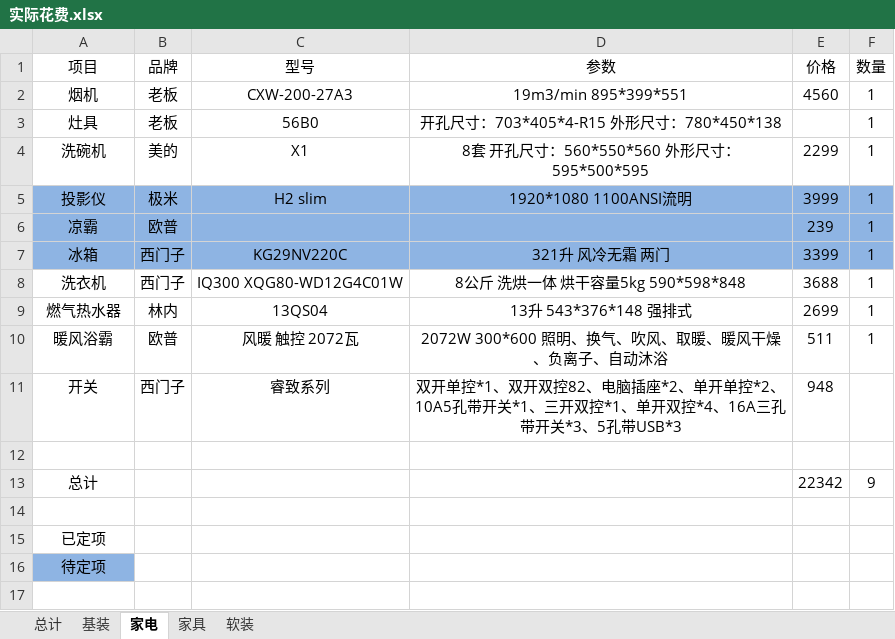
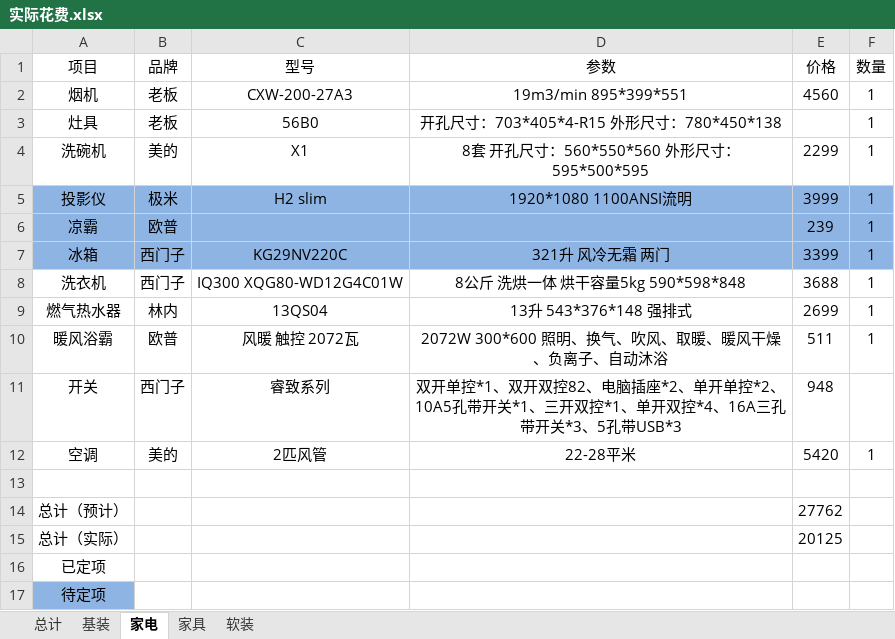
Before and after one commit to yeyixi/-, an Excel workbook: 实际花费.xlsx, sheet 家电, drawn as a sheet; values as stored, in another font and other column widths than the file's, no borders; removed rows and columns are numbered as before the commit, all else as after; the diff names each change by its address in the sheet, - before the commit and + after, or states it on an @@ line.

```diff
--- a/实际花费.xlsx (sheet 家电)
+++ b/实际花费.xlsx (sheet 家电)
+row 12: 空调 | 美的 | 2匹风管 | 22-28平米 | 5420 | 1
-row 13: 总计 |  |  |  | 22342 | 9
-row 14: (empty)
+row 14: 总计（预计） |  |  |  | 27762
+row 15: 总计（实际） |  |  |  | 20125
```
Also changed, not shown: sheet 总计, sheet 基装, sheet 家具, sheet 软装.
